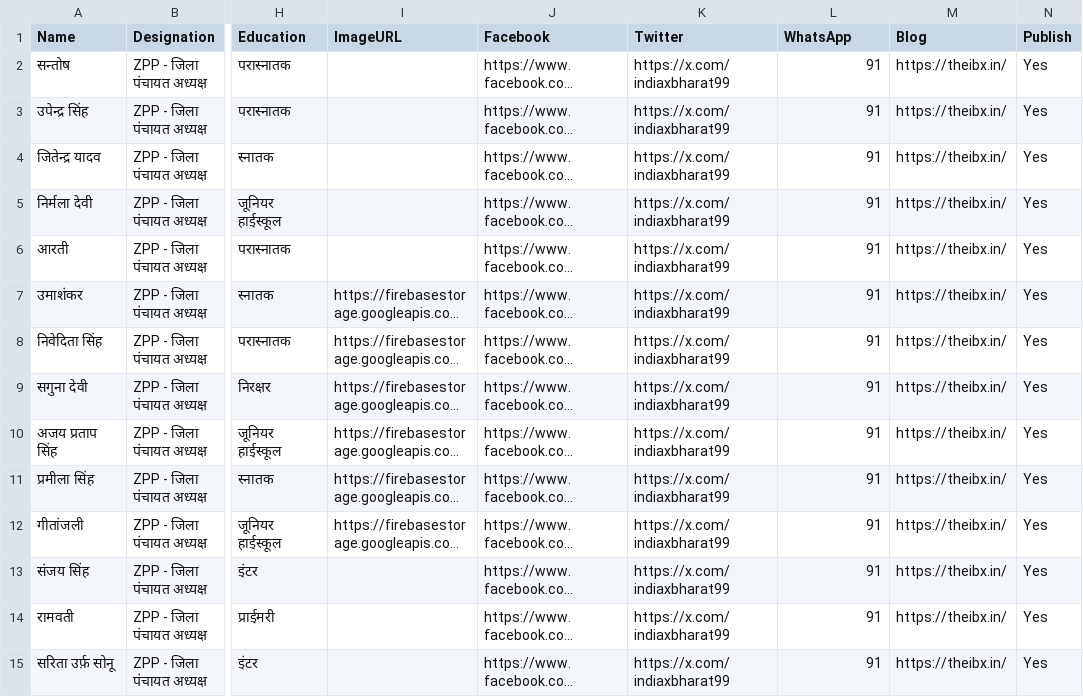
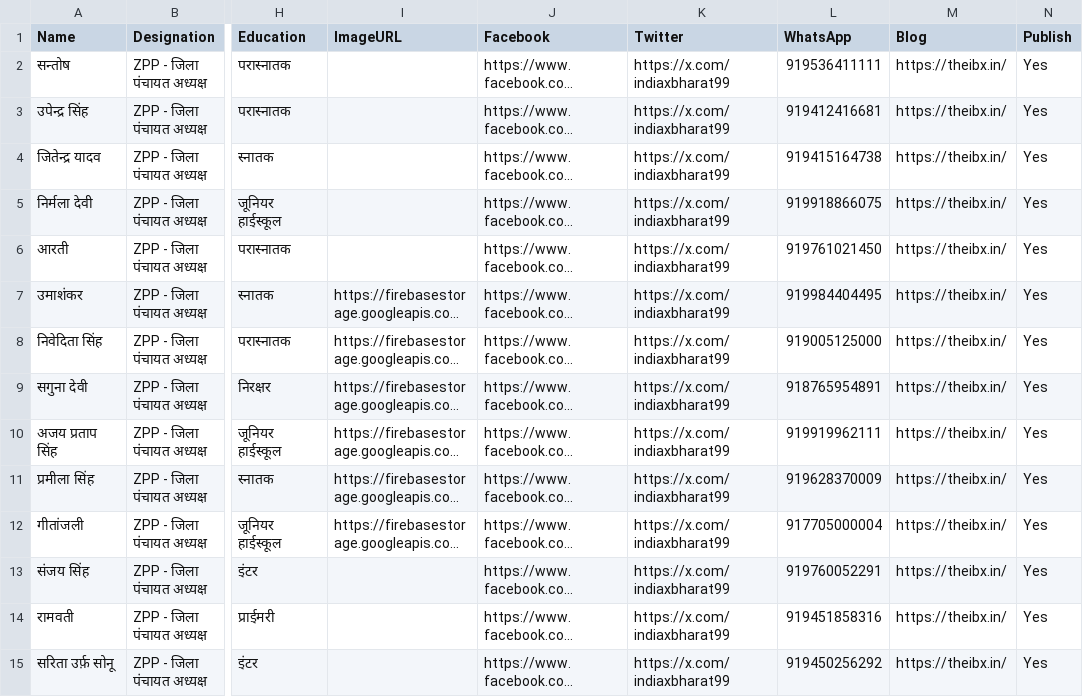
Before and after one commit to rajkajtheibx/rajkaj, a CSV file: sample-data.csv, drawn as a sheet; only a part is shown, gaps mark what is left out; long unchanged cells end in …; the diff covers the shown part only; the diff names each change by its address in the sheet, - before the commit and + after, or states it on an @@ line.

Commit message:
Add files via upload

```diff
--- a/sample-data.csv
+++ b/sample-data.csv
-L2 (WhatsApp): 91
+L2 (WhatsApp): 919536411111
-L3 (WhatsApp): 91
+L3 (WhatsApp): 919412416681
-L4 (WhatsApp): 91
+L4 (WhatsApp): 919415164738
-L5 (WhatsApp): 91
+L5 (WhatsApp): 919918866075
-L6 (WhatsApp): 91
+L6 (WhatsApp): 919761021450
-L7 (WhatsApp): 91
+L7 (WhatsApp): 919984404495
-L8 (WhatsApp): 91
+L8 (WhatsApp): 919005125000
-L9 (WhatsApp): 91
+L9 (WhatsApp): 918765954891
-L10 (WhatsApp): 91
+L10 (WhatsApp): 919919962111
-L11 (WhatsApp): 91
+L11 (WhatsApp): 919628370009
-L12 (WhatsApp): 91
+L12 (WhatsApp): 917705000004
-L13 (WhatsApp): 91
+L13 (WhatsApp): 919760052291
-L14 (WhatsApp): 91
+L14 (WhatsApp): 919451858316
-L15 (WhatsApp): 91
+L15 (WhatsApp): 919450256292
```
Also changed, not shown: 60 edited cells elsewhere in this file.
